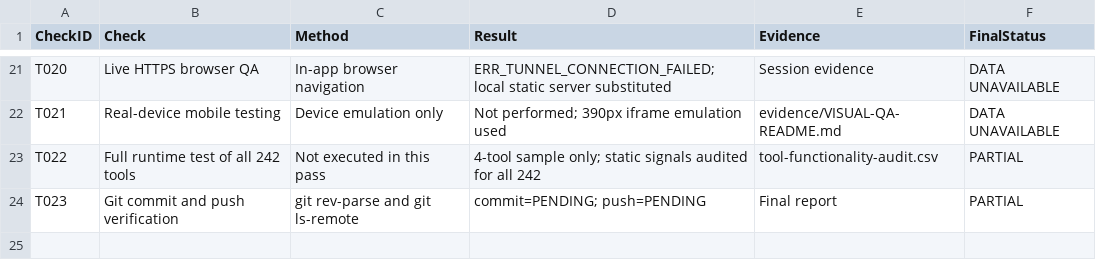
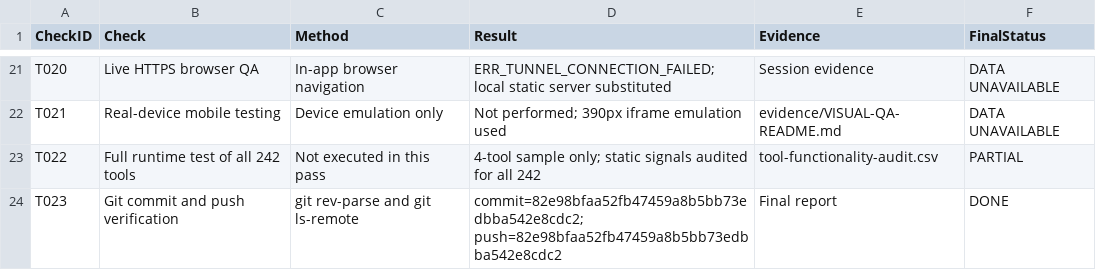
Before and after one commit to easyworktoolsonline-ux/Easy-work-Tools, a CSV file: reports/adsense-low-value-recovery/technical-validation.csv, drawn as a sheet; only a part is shown, gaps mark what is left out.

Commit message:
Record verified commit and push hashes

```diff
--- a/reports/adsense-low-value-recovery/technical-validation.csv
+++ b/reports/adsense-low-value-recovery/technical-validation.csv
@@ -23,2 +23,2 @@ T021,Real-device mobile testing,Device emulation only,Not performed; 390px ifram
 T022,Full runtime test of all 242 tools,Not executed in this pass,4-tool sample only; static signals audited for all 242,tool-functionality-audit.csv,PARTIAL
-T023,Git commit and push verification,git rev-parse and git ls-remote,commit=PENDING; push=PENDING,Final report,PARTIAL
+T023,Git commit and push verification,git rev-parse and git ls-remote,commit=82e98bfaa52fb47459a8b5bb73edbba542e8cdc2; push=82e98bfaa52fb47459a8b5bb73edbba542e8cdc2,Final report,DONE
```
Also changed, not shown: 1 other file.
